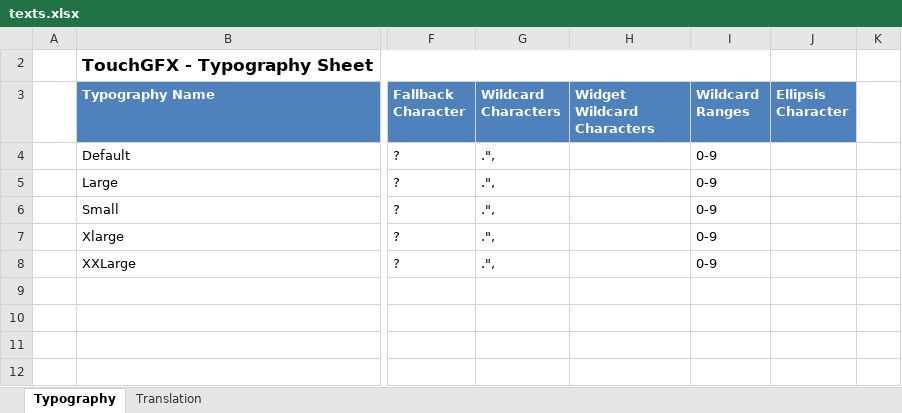
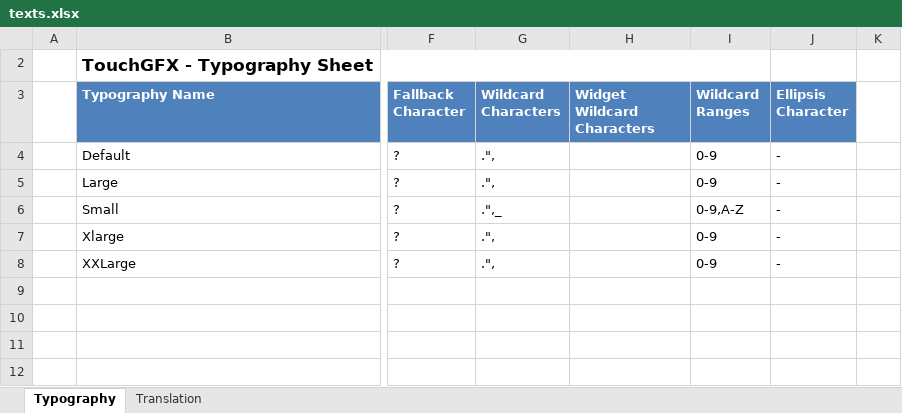
Before and after one commit to joej970/RezalniSistemV2, an Excel workbook: TouchGFX/assets/texts/texts.xlsx, sheet Typography, drawn as a sheet; only a part is shown, gaps mark what is left out; values as stored, in another font and other column widths than the file's, no borders; table styles not drawn; the diff names each change by its address in the sheet, - before the commit and + after, or states it on an @@ line.

```diff
--- a/TouchGFX/assets/texts/texts.xlsx (sheet Typography)
+++ b/TouchGFX/assets/texts/texts.xlsx (sheet Typography)
-J4:J8 (Ellipsis Character): (empty)
+J4:J8 (Ellipsis Character): -
-G6 (Wildcard Characters): .",
+G6 (Wildcard Characters): .",_
-I6 (Wildcard Ranges): 0-9
+I6 (Wildcard Ranges): 0-9,A-Z
```
Also changed, not shown: 10 other files.
